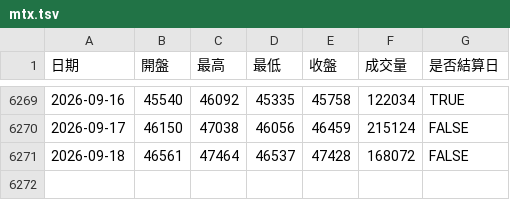
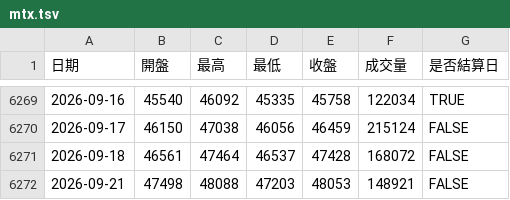
Before and after one commit to Wujidadi/taifex-indicators, a TSV file: data/mtx.tsv, drawn as a sheet; only a part is shown, gaps mark what is left out.

Commit message:
chore(data): 更新 TX／MTX／TMF 2026-09-21 資料與報表

```diff
--- a/data/mtx.tsv
+++ b/data/mtx.tsv
@@ -6271 +6271,2 @@
 2026-09-18	46561	47464	46537	47428	168072	FALSE
+2026-09-21	47498	48088	47203	48053	148921	FALSE
```
Also changed, not shown: data/tmf.tsv, data/tx.tsv, 3 other files.
